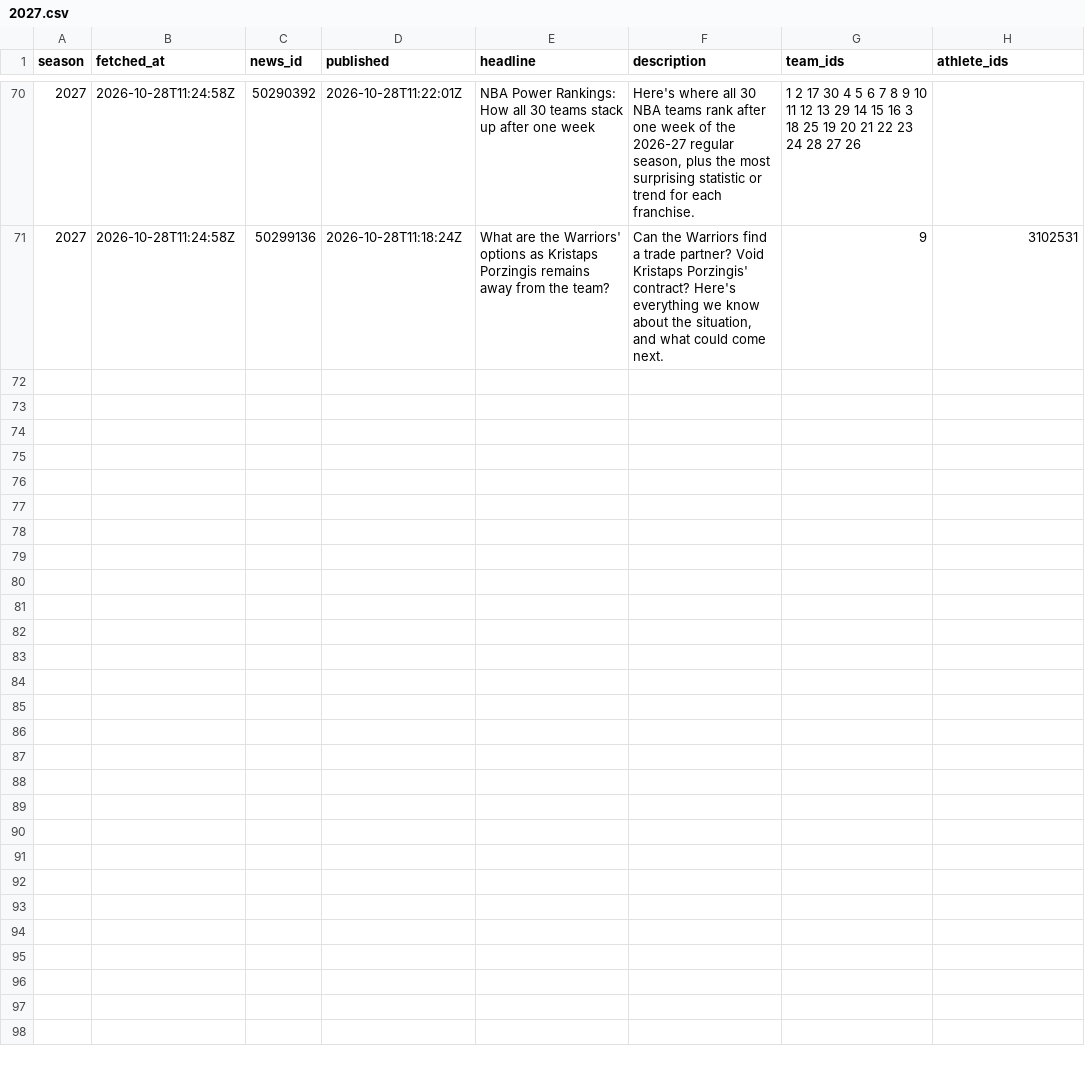
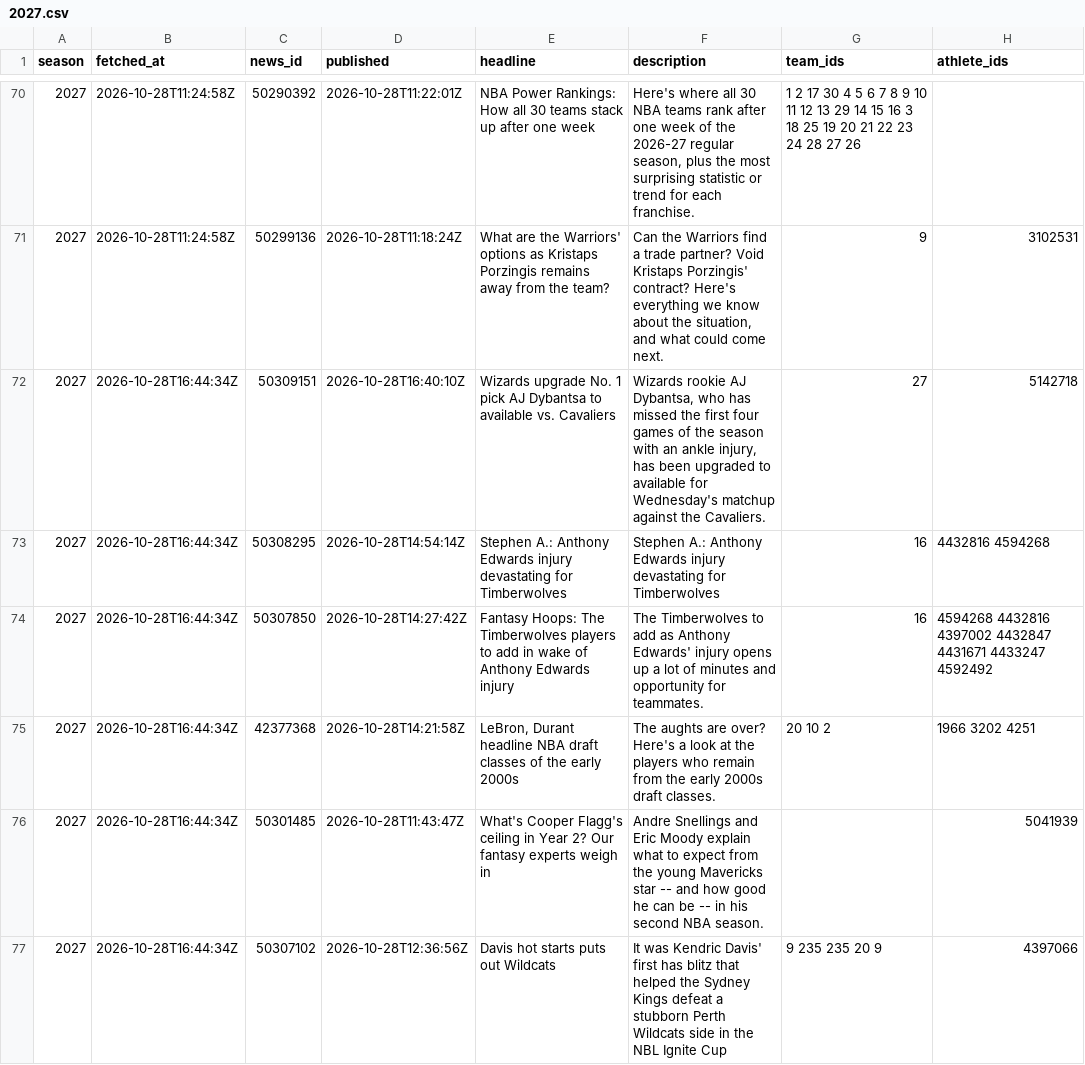
Before and after one commit to martinez-hub/nbaPredicts, a CSV file: data/text_news/2027.csv, drawn as a sheet; only a part is shown, gaps mark what is left out; the diff names each change by its address in the sheet, - before the commit and + after, or states it on an @@ line.

```diff
--- a/data/text_news/2027.csv
+++ b/data/text_news/2027.csv
+row 72: 2027 | 2026-10-28T16:44:34Z | 50309151 | 2026-10-28T16:40:10Z | Wizards upgrade No. 1 pick AJ Dybantsa to available vs. Cavaliers | Wizards rookie AJ Dybantsa, who has missed the first four games of the season with an ankle injury, has been upgraded to available for Wednesday's matchup against the Cavaliers. | 27 | 5142718
+row 73: 2027 | 2026-10-28T16:44:34Z | 50308295 | 2026-10-28T14:54:14Z | Stephen A.: Anthony Edwards injury devastating for Timberwolves | Stephen A.: Anthony Edwards injury devastating for Timberwolves | 16 | 4432816 4594268
+row 74: 2027 | 2026-10-28T16:44:34Z | 50307850 | 2026-10-28T14:27:42Z | Fantasy Hoops: The Timberwolves players to add in wake of Anthony Edwards injury | The Timberwolves to add as Anthony Edwards' injury opens up a lot of minutes and opportunity for teammates. | 16 | 4594268 4432816 4397002 4432847 4431671 4433247 4592492
+row 75: 2027 | 2026-10-28T16:44:34Z | 42377368 | 2026-10-28T14:21:58Z | LeBron, Durant headline NBA draft classes of the early 2000s | The aughts are over? Here's a look at the players who remain from the early 2000s draft classes. | 20 10 2 | 1966 3202 4251
+row 76: 2027 | 2026-10-28T16:44:34Z | 50301485 | 2026-10-28T11:43:47Z | What's Cooper Flagg's ceiling in Year 2? Our fantasy experts weigh in | Andre Snellings and Eric Moody explain what to expect from the young Mavericks star -- and how good he can be -- in his second NBA season. |  | 5041939
+row 77: 2027 | 2026-10-28T16:44:34Z | 50307102 | 2026-10-28T12:36:56Z | Davis hot starts puts out Wildcats | It was Kendric Davis' first has blitz that helped the Sydney Kings defeat a stubborn Perth Wildcats side in the NBL Ignite Cup | 9 235 235 20 9 | 4397066
```
Also changed, not shown: data/injury_reports/2027.csv, data/player_predictions/2027.csv, 3 other files.
